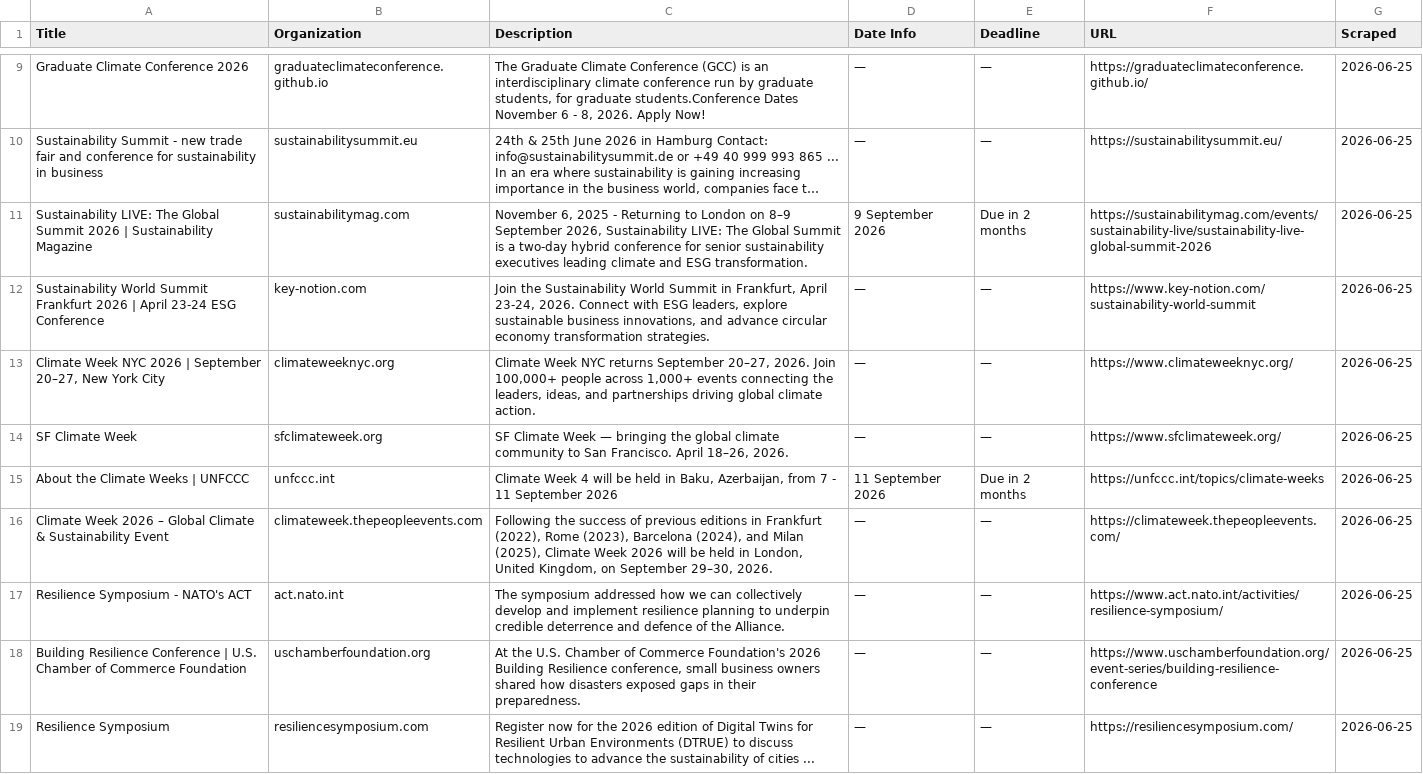
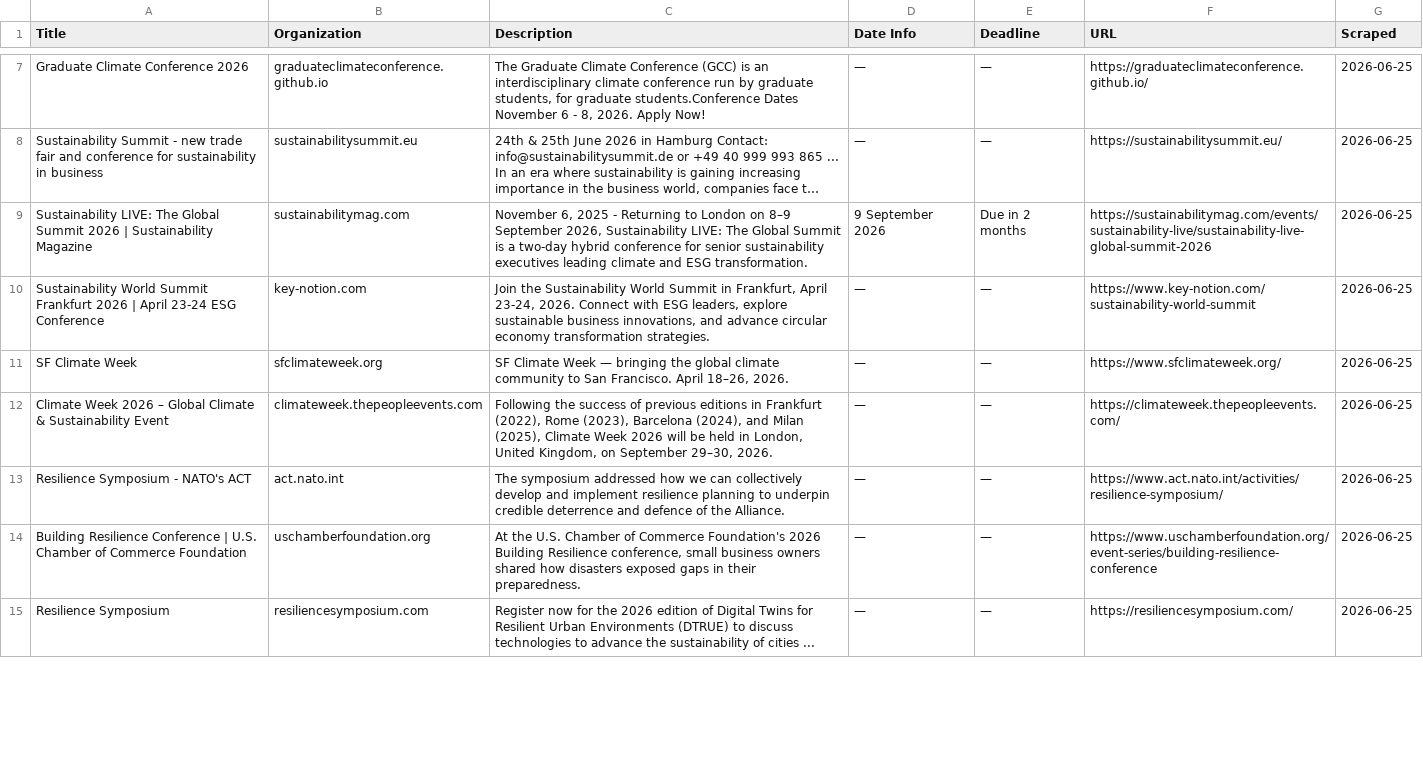
Before and after one commit to columbia-consulting/climate-cardinals-newsletter, a CSV file: weekly_data/events.csv, drawn as a sheet; only a part is shown, gaps mark what is left out; long unchanged cells end in …; the diff covers the shown part only.

```diff
--- a/weekly_data/events.csv
+++ b/weekly_data/events.csv
@@ -12,5 +10,3 @@ Sustainability LIVE: The Global Summit 2026 | Sustainability Magazine,sustainabi
 Sustainability World Summit Frankfurt 2026 | April 23-24 ESG Conference,key-notion.com,"Join the Sustainability World Summit in Frankfurt, April 23-24, 2026. Connect with ESG leaders, explore sustainable business innovations, and advance circular economy transformation strategies.",—,—,https://www.key-notion.com/sustainability-world-summit,2026-06-25
-"Climate Week NYC 2026 | September 20–27, New York City",climateweeknyc.org,"Climate Week NYC returns September 20–27, 2026. Join 100,000+ people across 1,000+ events connecting the leaders, ideas, and partnerships driving global climate action.",—,—,https://www.climateweeknyc.org/,2026-06-25
 SF Climate Week,sfclimateweek.org,"SF Climate Week — bringing the global climate community to San Francisco. April 18–26, 2026.",—,—,https://www.sfclimateweek.org/,2026-06-25
-About the Climate Weeks | UNFCCC,unfccc.int,"Climate Week 4 will be held in Baku, Azerbaijan, from 7 - 11 September 2026",11 September 2026,Due in 2 months,https://unfccc.int/topics/climate-weeks,2026-06-25
 Climate Week 2026 – Global Climate & Sustainability Event,climateweek.thepeopleevents.com,"Following the success of previous editions in Frankfurt (2022), Rome (2023), Barcelona (2024), and Milan (2025), Climate Week 2026 will be held in London, United Kingdom, on September 29–30, 2026.",—,—,https://climateweek.thepeopleevents.com/,2026-06-25
```
Also changed, not shown: 16 added rows and 2 removed rows elsewhere in this file, weekly_data/csr_reports.csv, weekly_data/experts.csv, 2 other files.
